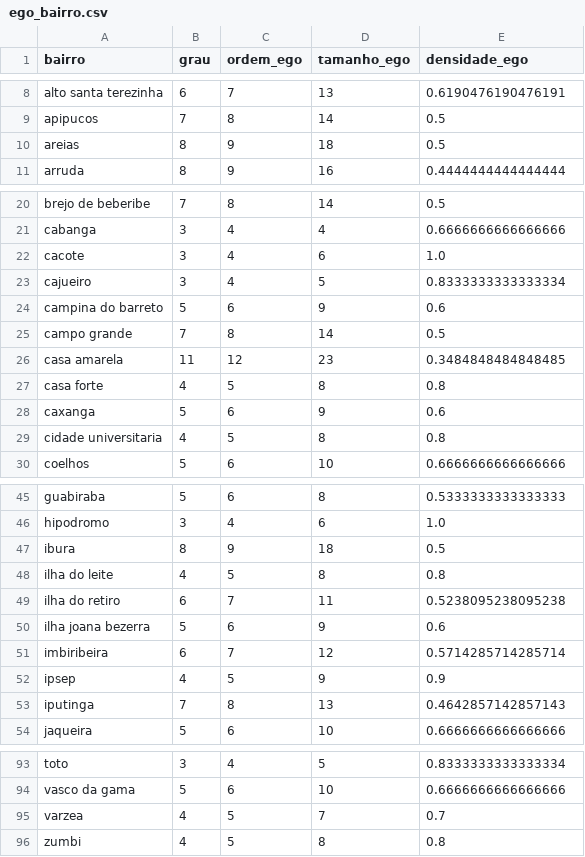
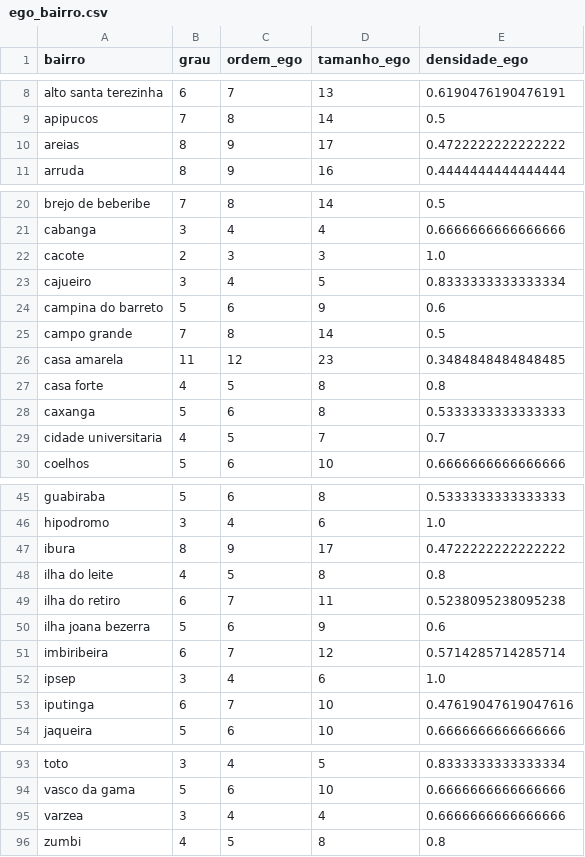
Before and after one commit to apabsp/TrabalhoDeGrafos, a CSV file: projeto-grafos/out/ego_bairro.csv, drawn as a sheet; only a part is shown, gaps mark what is left out.

```diff
--- a/projeto-grafos/out/ego_bairro.csv
+++ b/projeto-grafos/out/ego_bairro.csv
@@ -9,3 +9,3 @@ alto santa terezinha,6,7,13,0.6190476190476191
 apipucos,7,8,14,0.5
-areias,8,9,18,0.5
+areias,8,9,17,0.4722222222222222
 arruda,8,9,16,0.4444444444444444
@@ -21,3 +21,3 @@ brejo de beberibe,7,8,14,0.5
 cabanga,3,4,4,0.6666666666666666
-cacote,3,4,6,1.0
+cacote,2,3,3,1.0
 cajueiro,3,4,5,0.8333333333333334
@@ -27,4 +27,4 @@ casa amarela,11,12,23,0.3484848484848485
 casa forte,4,5,8,0.8
-caxanga,5,6,9,0.6
-cidade universitaria,4,5,8,0.8
+caxanga,5,6,8,0.5333333333333333
+cidade universitaria,4,5,7,0.7
 coelhos,5,6,10,0.6666666666666666
@@ -46,3 +46,3 @@ guabiraba,5,6,8,0.5333333333333333
 hipodromo,3,4,6,1.0
-ibura,8,9,18,0.5
+ibura,8,9,17,0.4722222222222222
 ilha do leite,4,5,8,0.8
@@ -51,4 +51,4 @@ ilha joana bezerra,5,6,9,0.6
 imbiribeira,6,7,12,0.5714285714285714
-ipsep,4,5,9,0.9
-iputinga,7,8,13,0.4642857142857143
+ipsep,3,4,6,1.0
+iputinga,6,7,10,0.47619047619047616
 jaqueira,5,6,10,0.6666666666666666
@@ -94,3 +94,3 @@ toto,3,4,5,0.8333333333333334
 vasco da gama,5,6,10,0.6666666666666666
-varzea,4,5,7,0.7
+varzea,3,4,4,0.6666666666666666
 zumbi,4,5,8,0.8
```
Also changed, not shown: projeto-grafos/out/graus.csv, 8 other files.
